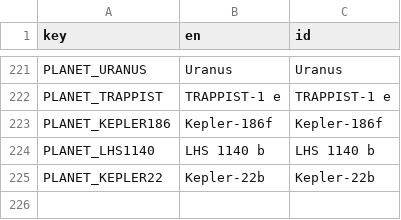
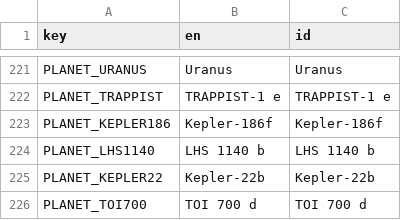
Before and after one commit to projekpod/velokity-space-nonogram, a CSV file: i18n/strings.csv, drawn as a sheet; only a part is shown, gaps mark what is left out.

```diff
--- a/i18n/strings.csv
+++ b/i18n/strings.csv
@@ -225 +225,2 @@ PLANET_LHS1140,LHS 1140 b,LHS 1140 b
 PLANET_KEPLER22,Kepler-22b,Kepler-22b
+PLANET_TOI700,TOI 700 d,TOI 700 d
```
Also changed, not shown: 23 other files.
